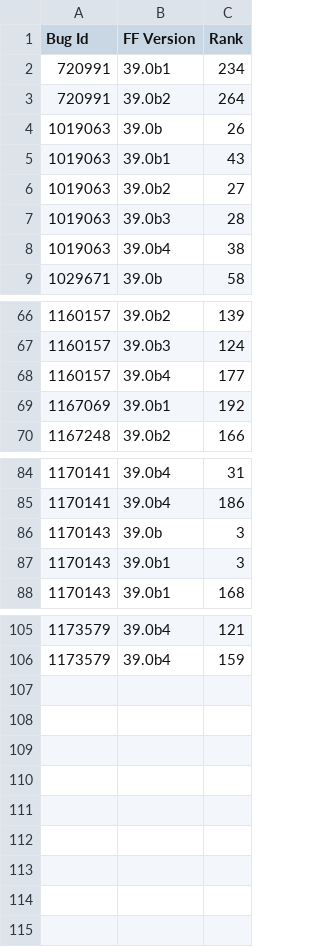
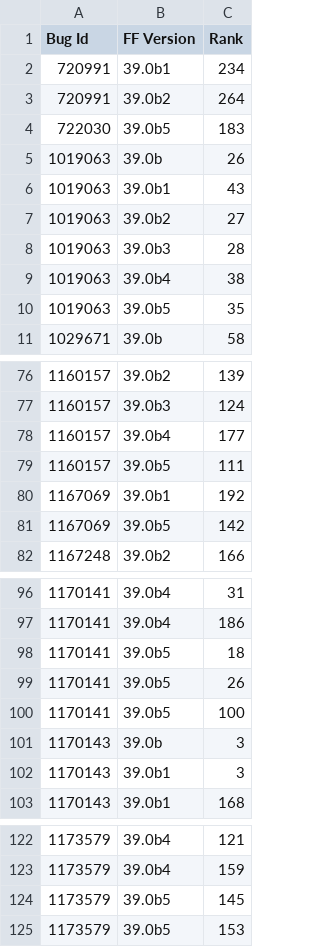
Before and after one commit to kglazko/crash-stats-bugzilla, a CSV file: topcrash.csv, drawn as a sheet; only a part is shown, gaps mark what is left out; the diff covers the shown part only.

```diff
--- a/topcrash.csv
+++ b/topcrash.csv
@@ -3,2 +3,3 @@ Bug Id,FF Version,Rank
 720991,39.0b2,264
+722030,39.0b5,183
 1019063,39.0b,26
@@ -8,2 +9,3 @@ Bug Id,FF Version,Rank
 1019063,39.0b4,38
+1019063,39.0b5,35
 1029671,39.0b,58
@@ -68,3 +78,5 @@ Bug Id,FF Version,Rank
 1160157,39.0b4,177
+1160157,39.0b5,111
 1167069,39.0b1,192
+1167069,39.0b5,142
 1167248,39.0b2,166
@@ -85,2 +97,5 @@ Bug Id,FF Version,Rank
 1170141,39.0b4,186
+1170141,39.0b5,18
+1170141,39.0b5,26
+1170141,39.0b5,100
 1170143,39.0b,3
@@ -106 +123,3 @@ Bug Id,FF Version,Rank
 1173579,39.0b4,159
+1173579,39.0b5,145
+1173579,39.0b5,153
```
Also changed, not shown: 10 added rows elsewhere in this file, top10.csv, 3 other files.
